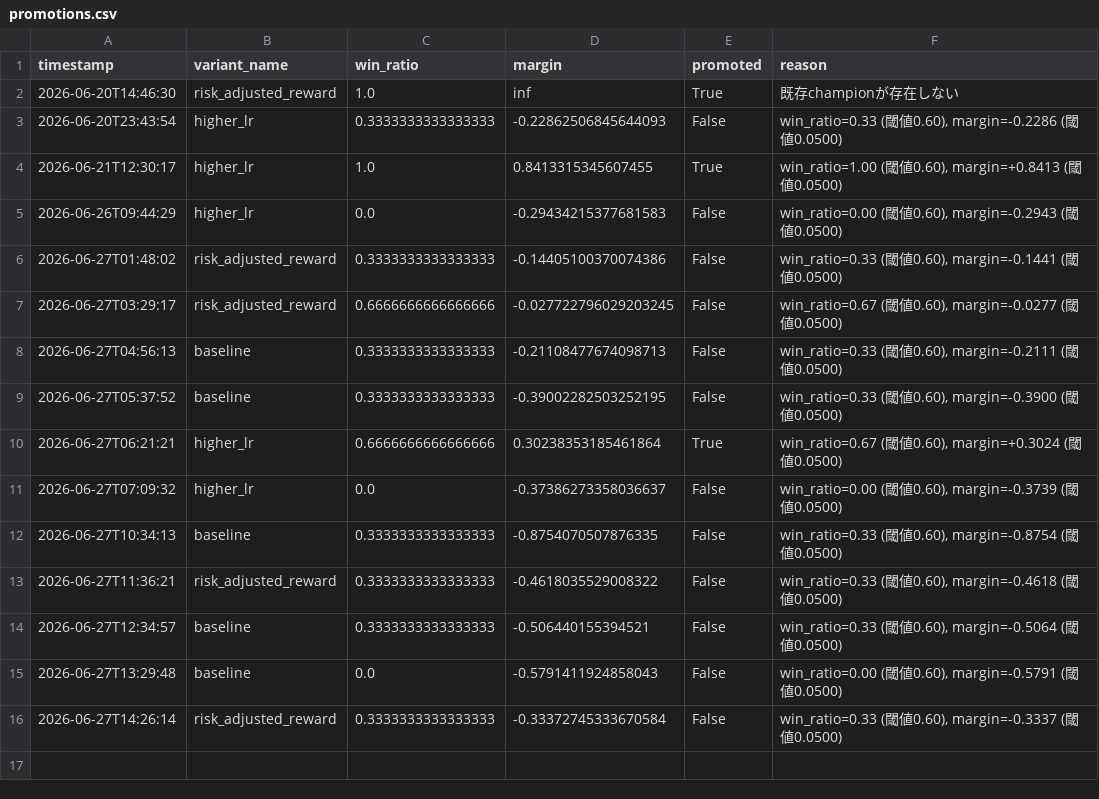
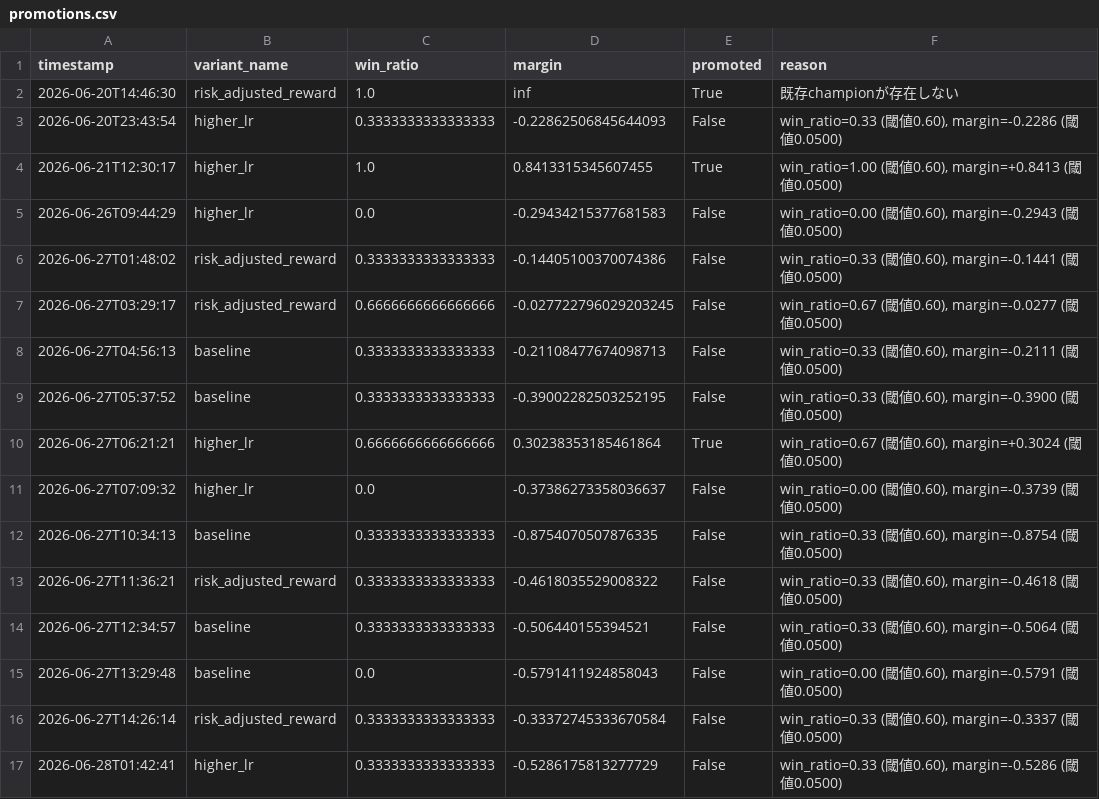
Before and after one commit to ytyasufumi00/kabu-simulator, a CSV file: dashboard/data/9984.T/promotions.csv, drawn as a sheet; the diff names each change by its address in the sheet, - before the commit and + after, or states it on an @@ line.

```diff
--- a/dashboard/data/9984.T/promotions.csv
+++ b/dashboard/data/9984.T/promotions.csv
+row 17: 2026-06-28T01:42:41 | higher_lr | 0.3333333333333333 | -0.5286175813277729 | False | win_ratio=0.33 (閾値0.60), margin=-0.5286 (閾値0.0500)
```
Also changed, not shown: dashboard/data/6758.T/promotions.csv, dashboard/data/7203.T/promotions.csv, 2 other files.
